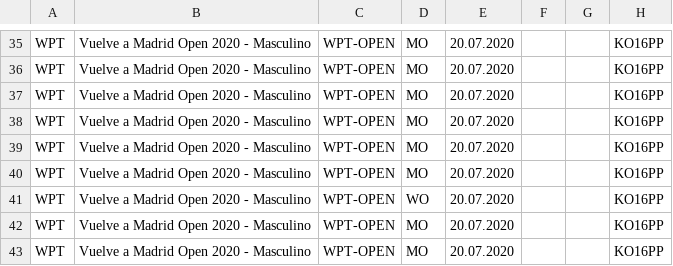
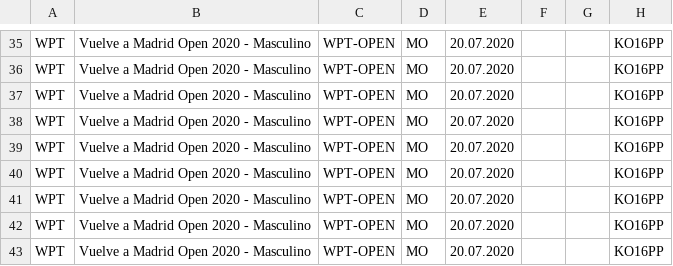
Before and after one commit to Padelanalytics/padelanalytics, a CSV file: tournaments/csv/WPT_200720_Vuelve_a_Madrid_Open_2020.csv, drawn as a sheet; only a part is shown, gaps mark what is left out; the diff names each change by its address in the sheet, - before the commit and + after, or states it on an @@ line.

Commit message:
Replace WPT_200720_Vuelve_a_Madrid_Open_2020.csv

```diff
--- a/tournaments/csv/WPT_200720_Vuelve_a_Madrid_Open_2020.csv
+++ b/tournaments/csv/WPT_200720_Vuelve_a_Madrid_Open_2020.csv
-D41: WO
+D41: MO
```
